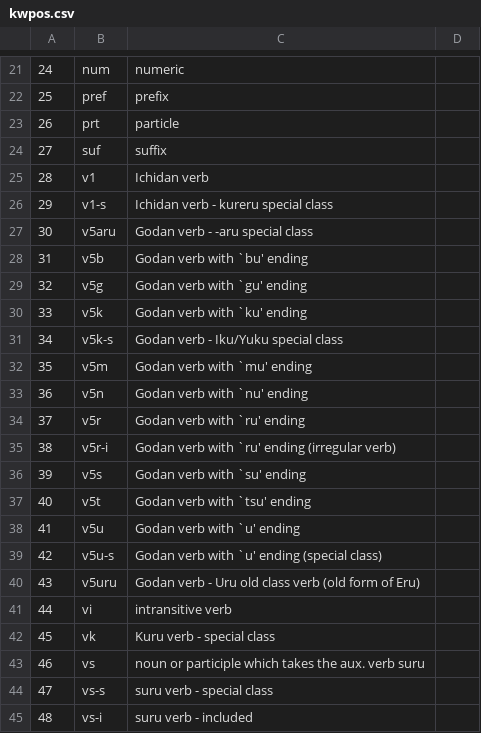
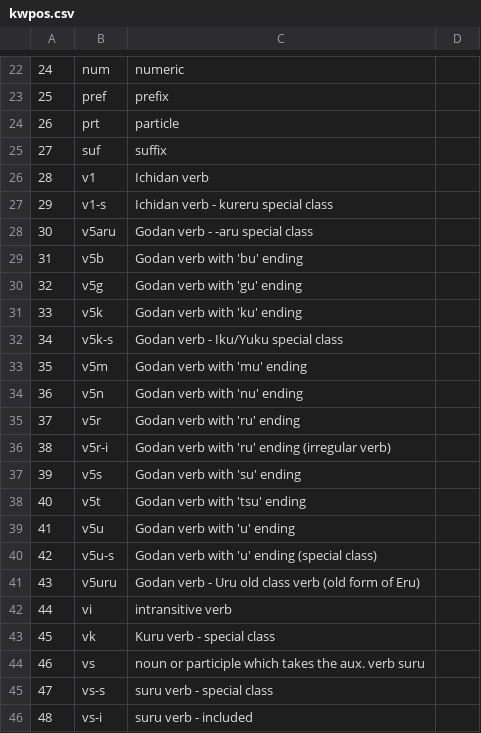
Before and after one commit to davafons/daidai, a CSV file: lib/daidai/resources/kwpos.csv, drawn as a sheet; only a part is shown, gaps mark what is left out; the diff covers the shown part only.

```diff
--- a/lib/daidai/resources/kwpos.csv
+++ b/lib/daidai/resources/kwpos.csv
@@ -28,3 +29,3 @@
-31	v5b	Godan verb with `bu' ending
-32	v5g	Godan verb with `gu' ending
-33	v5k	Godan verb with `ku' ending
+31	v5b	Godan verb with 'bu' ending	
+32	v5g	Godan verb with 'gu' ending	
+33	v5k	Godan verb with 'ku' ending	
@@ -32,8 +33,8 @@
-35	v5m	Godan verb with `mu' ending
-36	v5n	Godan verb with `nu' ending
-37	v5r	Godan verb with `ru' ending
-38	v5r-i	Godan verb with `ru' ending (irregular verb)
-39	v5s	Godan verb with `su' ending
-40	v5t	Godan verb with `tsu' ending
-41	v5u	Godan verb with `u' ending
-42	v5u-s	Godan verb with `u' ending (special class)
+35	v5m	Godan verb with 'mu' ending	
+36	v5n	Godan verb with 'nu' ending	
+37	v5r	Godan verb with 'ru' ending	
+38	v5r-i	Godan verb with 'ru' ending (irregular verb)	
+39	v5s	Godan verb with 'su' ending	
+40	v5t	Godan verb with 'tsu' ending	
+41	v5u	Godan verb with 'u' ending	
+42	v5u-s	Godan verb with 'u' ending (special class)	
```
Also changed, not shown: 1 added row and 37 edited cells elsewhere in this file, 1 other file.
